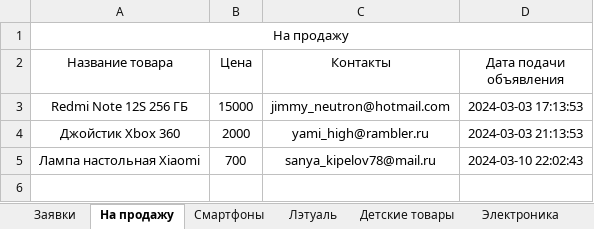
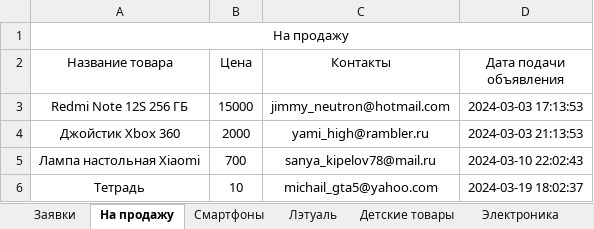
Before and after one commit to gderpy/pantry_nytva_bot, an Excel workbook: excel_files/Обновленный Excel-файл.xlsx, sheet На продажу, drawn as a sheet; values as stored, in another font and other column widths than the file's, no borders; the diff names each change by its address in the sheet, - before the commit and + after, or states it on an @@ line.

```diff
--- a/excel_files/Обновленный Excel-файл.xlsx (sheet На продажу)
+++ b/excel_files/Обновленный Excel-файл.xlsx (sheet На продажу)
+row 6: Тетрадь | 10 | michail_gta5@yahoo.com | 2024-03-19 18:02:37
```
Also changed, not shown: 28 other files.
